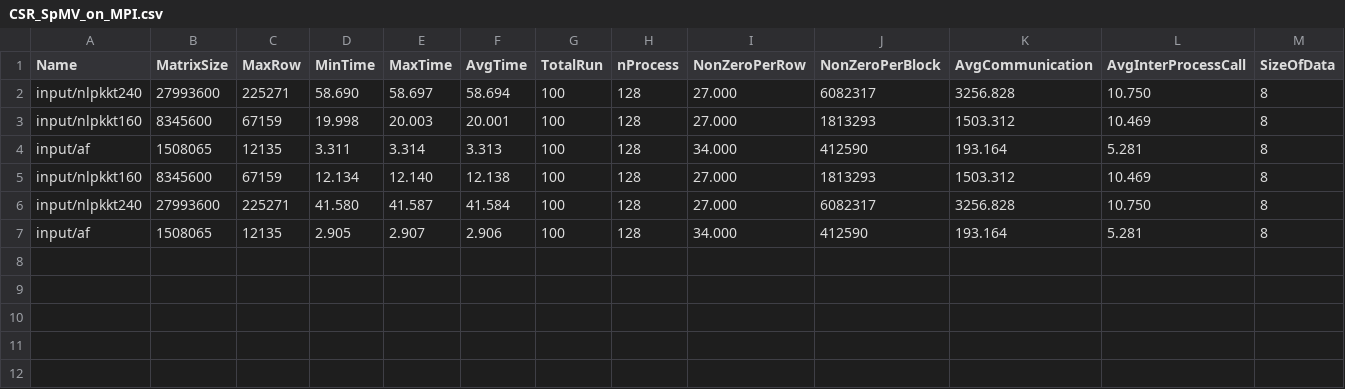
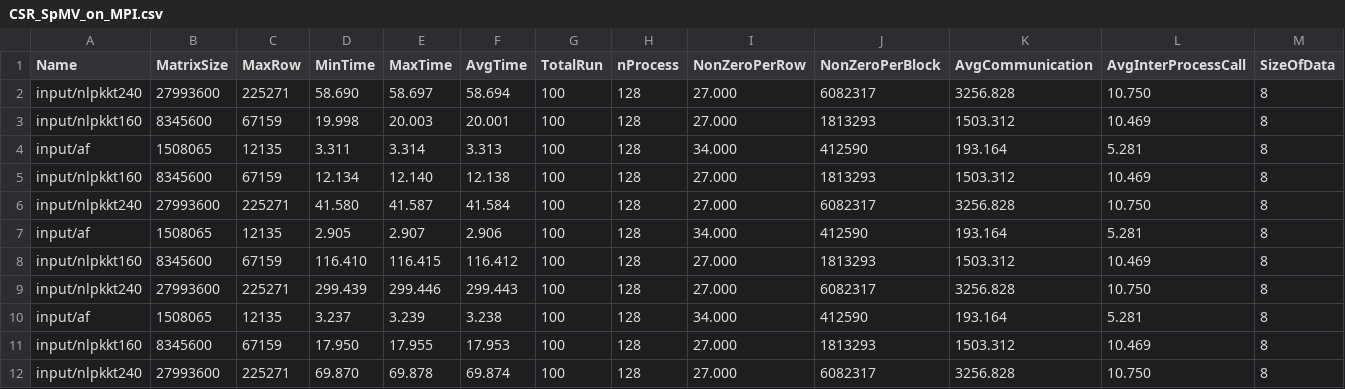
Before and after one commit to marufdsi/matvec-sparse, a CSV file: CSR_SpMV_on_MPI.csv, drawn as a sheet; only a part is shown; rows hold the shown columns only; the diff names each change by its address in the sheet, - before the commit and + after, or states it on an @@ line.

Commit message:
result set added

```diff
--- a/CSR_SpMV_on_MPI.csv
+++ b/CSR_SpMV_on_MPI.csv
+row 8: input/nlpkkt160 | 8345600 | 67159 | 116.410 | 116.415 | 116.412 | 100 | 128 | 27.000 | 1813293 | 1503.312 | 10.469 | 8
+row 9: input/nlpkkt240 | 27993600 | 225271 | 299.439 | 299.446 | 299.443 | 100 | 128 | 27.000 | 6082317 | 3256.828 | 10.750 | 8
+row 10: input/af | 1508065 | 12135 | 3.237 | 3.239 | 3.238 | 100 | 128 | 34.000 | 412590 | 193.164 | 5.281 | 8
+row 11: input/nlpkkt160 | 8345600 | 67159 | 17.950 | 17.955 | 17.953 | 100 | 128 | 27.000 | 1813293 | 1503.312 | 10.469 | 8
+row 12: input/nlpkkt240 | 27993600 | 225271 | 69.870 | 69.878 | 69.874 | 100 | 128 | 27.000 | 6082317 | 3256.828 | 10.750 | 8
```
